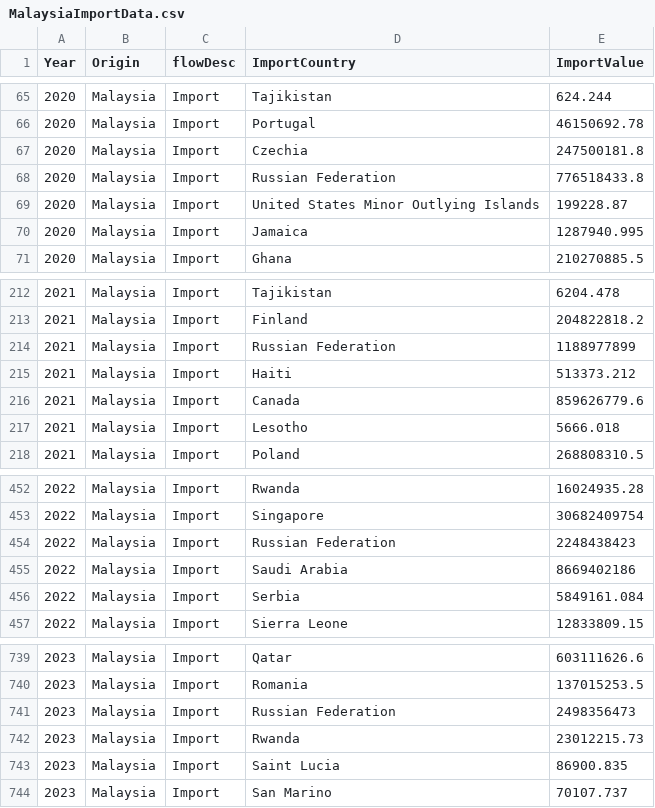
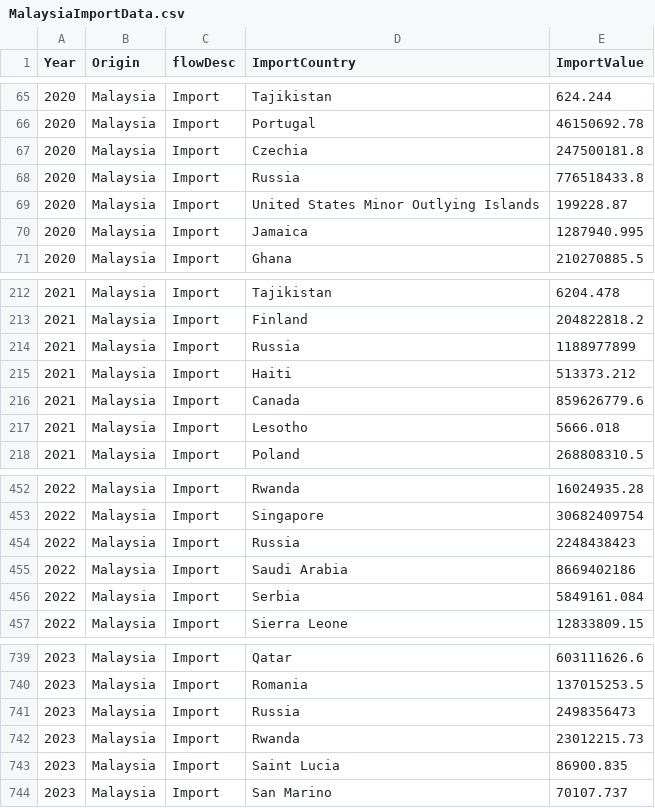
Before and after one commit to ziyingheng0701/FIT3179-A2, a CSV file: MalaysiaImportData.csv, drawn as a sheet; only a part is shown, gaps mark what is left out.

Commit message:
Update MalaysiaImportData.csv

```diff
--- a/MalaysiaImportData.csv
+++ b/MalaysiaImportData.csv
@@ -67,3 +67,3 @@ Year,Origin,flowDesc,ImportCountry,ImportValue
 2020,Malaysia,Import,Czechia,247500181.8
-2020,Malaysia,Import,Russian Federation,776518433.8
+2020,Malaysia,Import,Russia,776518433.8
 2020,Malaysia,Import,United States Minor Outlying Islands,199228.87
@@ -213,3 +213,3 @@ Year,Origin,flowDesc,ImportCountry,ImportValue
 2021,Malaysia,Import,Finland,204822818.2
-2021,Malaysia,Import,Russian Federation,1188977899
+2021,Malaysia,Import,Russia,1188977899
 2021,Malaysia,Import,Haiti,513373.212
@@ -453,3 +453,3 @@ Year,Origin,flowDesc,ImportCountry,ImportValue
 2022,Malaysia,Import,Singapore,30682409754
-2022,Malaysia,Import,Russian Federation,2248438423
+2022,Malaysia,Import,Russia,2248438423
 2022,Malaysia,Import,Saudi Arabia,8669402186
@@ -740,3 +740,3 @@ Year,Origin,flowDesc,ImportCountry,ImportValue
 2023,Malaysia,Import,Romania,137015253.5
-2023,Malaysia,Import,Russian Federation,2498356473
+2023,Malaysia,Import,Russia,2498356473
 2023,Malaysia,Import,Rwanda,23012215.73
```
